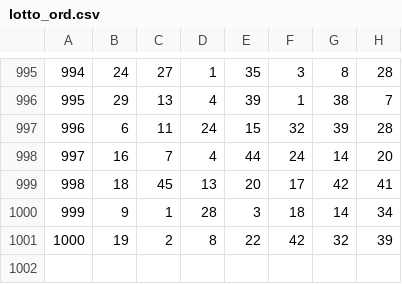
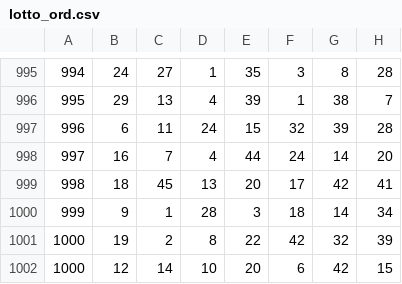
Before and after one commit to Joshua56/lottery_prediction, a CSV file: lotto_ord.csv, drawn as a sheet; only a part is shown, gaps mark what is left out.

```diff
--- a/lotto_ord.csv
+++ b/lotto_ord.csv
@@ -1001 +1001,2 @@
 1000,19,2,8,22,42,32,39
+1000,12,14,10,20,6,42,15
```
Also changed, not shown: lotto.csv, 3 other files.
